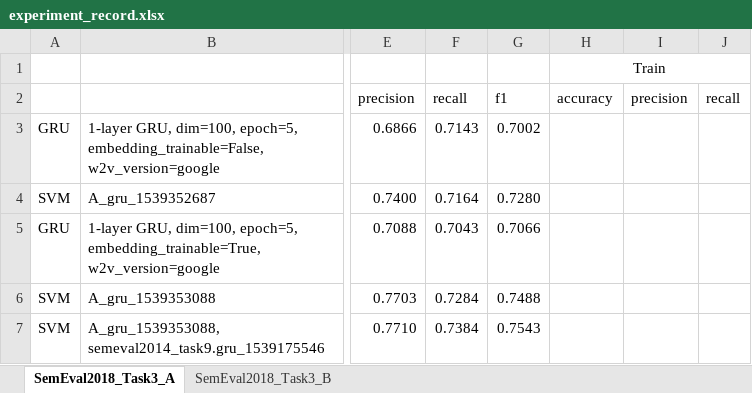
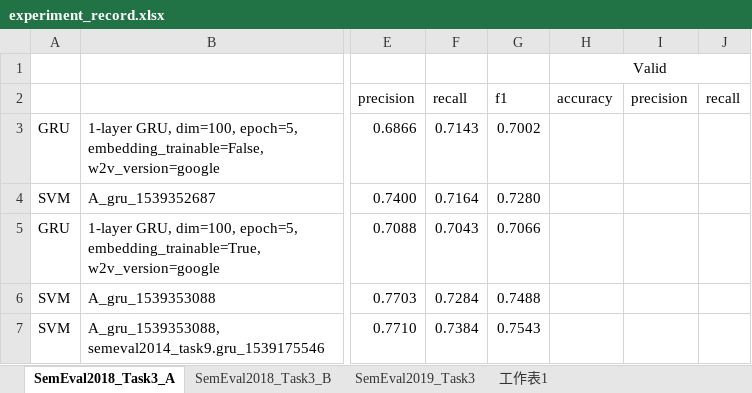
Before and after one commit to liangxh/irony_detection, an Excel workbook: experiment_record.xlsx, sheet SemEval2018_Task3_A, drawn as a sheet; only a part is shown, gaps mark what is left out; values as stored, in another font and other column widths than the file's, no borders; the diff names each change by its address in the sheet, - before the commit and + after, or states it on an @@ line.

```diff
--- a/experiment_record.xlsx (sheet SemEval2018_Task3_A)
+++ b/experiment_record.xlsx (sheet SemEval2018_Task3_A)
+sheet tab: SemEval2019_Task3
+sheet tab: 工作表1
-H1: Train
+H1: Valid
```
